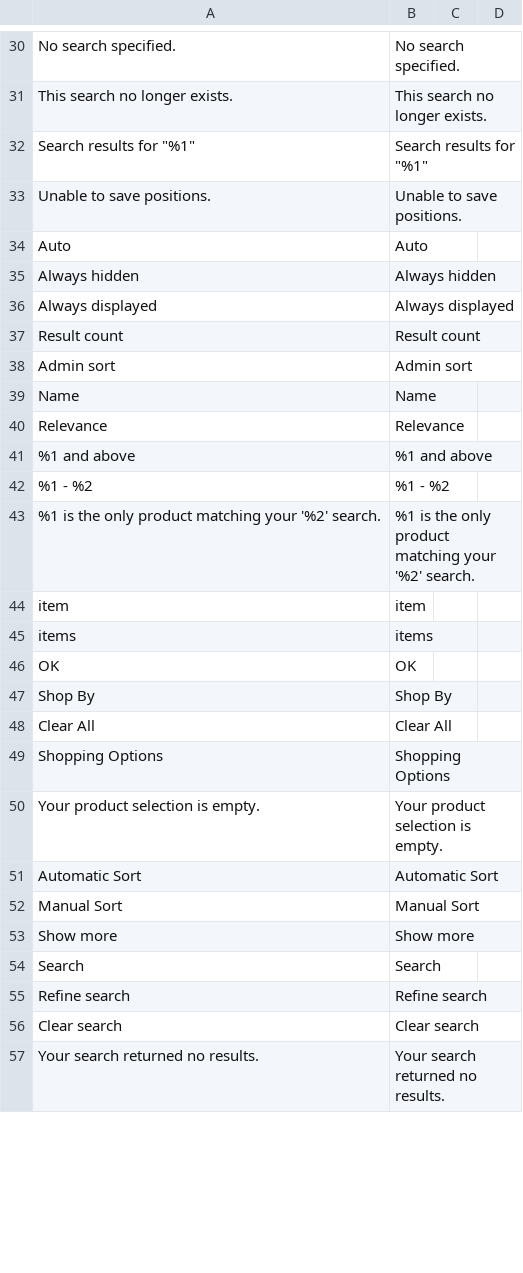
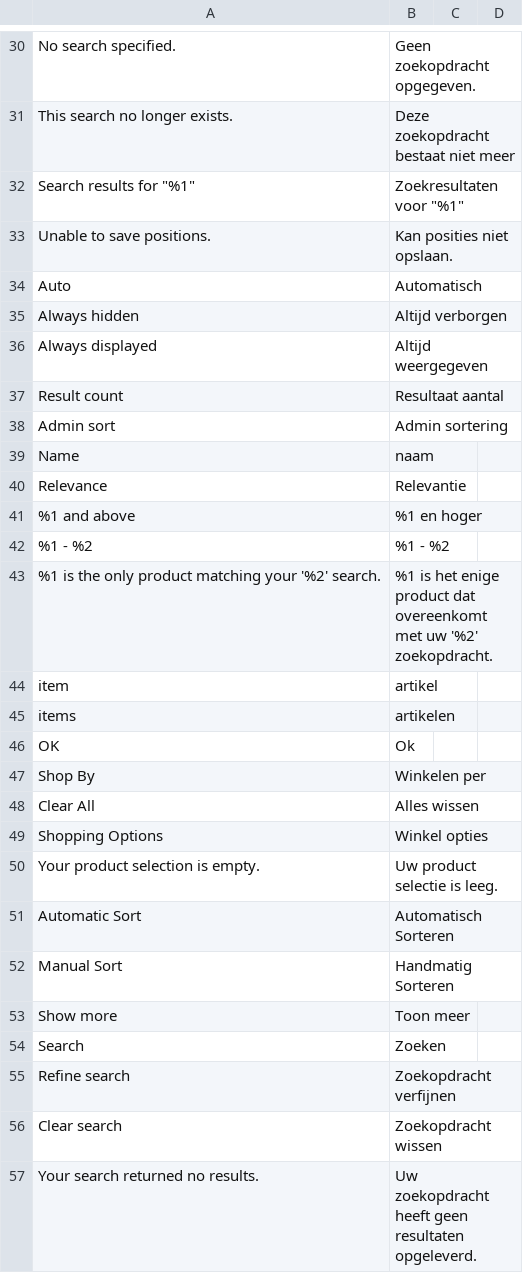
Before and after one commit to Smile-SA/elasticsuite, a CSV file: src/module-elasticsuite-catalog/i18n/nl_NL.csv, drawn as a sheet; only a part is shown, gaps mark what is left out; the diff covers the shown part only.

```diff
--- a/src/module-elasticsuite-catalog/i18n/nl_NL.csv
+++ b/src/module-elasticsuite-catalog/i18n/nl_NL.csv
@@ -30,28 +30,28 @@
-"No search specified.","No search specified.","",""
-"This search no longer exists.","This search no longer exists.","",""
-"Search results for ""%1""","Search results for ""%1""","",""
-"Unable to save positions.","Unable to save positions.","",""
-"Auto","Auto","",""
-"Always hidden","Always hidden","",""
-"Always displayed","Always displayed","",""
-"Result count","Result count","",""
-"Admin sort","Admin sort","",""
-"Name","Name","",""
-"Relevance","Relevance","",""
-"%1 and above","%1 and above","",""
+"No search specified.","Geen zoekopdracht opgegeven.","",""
+"This search no longer exists.","Deze zoekopdracht bestaat niet meer","",""
+"Search results for ""%1""","Zoekresultaten voor ""%1""","",""
+"Unable to save positions.","Kan posities niet opslaan.","",""
+"Auto","Automatisch","",""
+"Always hidden","Altijd verborgen","",""
+"Always displayed","Altijd weergegeven","",""
+"Result count","Resultaat aantal","",""
+"Admin sort","Admin sortering","",""
+"Name","naam","",""
+"Relevance","Relevantie","",""
+"%1 and above","%1 en hoger","",""
 "%1 - %2","%1 - %2","",""
-"%1 is the only product matching your '%2' search.","%1 is the only product matching your '%2' search.","",""
-"item","item","",""
-"items","items","",""
-"OK","OK","",""
-"Shop By","Shop By","",""
-"Clear All","Clear All","",""
-"Shopping Options","Shopping Options","",""
-"Your product selection is empty.","Your product selection is empty.","",""
-"Automatic Sort","Automatic Sort","",""
-"Manual Sort","Manual Sort","",""
-"Show more","Show more","",""
-"Search","Search","",""
-"Refine search","Refine search","",""
-"Clear search","Clear search","",""
-"Your search returned no results.","Your search returned no results.","",""
+"%1 is the only product matching your '%2' search.","%1 is het enige product dat overeenkomt met uw '%2' zoekopdracht.","",""
+"item","artikel","",""
+"items","artikelen","",""
+"OK","Ok","",""
+"Shop By","Winkelen per","",""
+"Clear All","Alles wissen","",""
+"Shopping Options","Winkel opties","",""
+"Your product selection is empty.","Uw product selectie is leeg.","",""
+"Automatic Sort","Automatisch Sorteren","",""
+"Manual Sort","Handmatig Sorteren","",""
+"Show more","Toon meer","",""
+"Search","Zoeken","",""
+"Refine search","Zoekopdracht verfijnen","",""
+"Clear search","Zoekopdracht wissen","",""
+"Your search returned no results.","Uw zoekopdracht heeft geen resultaten opgeleverd.","",""
```
Also changed, not shown: 100 edited cells elsewhere in this file.
